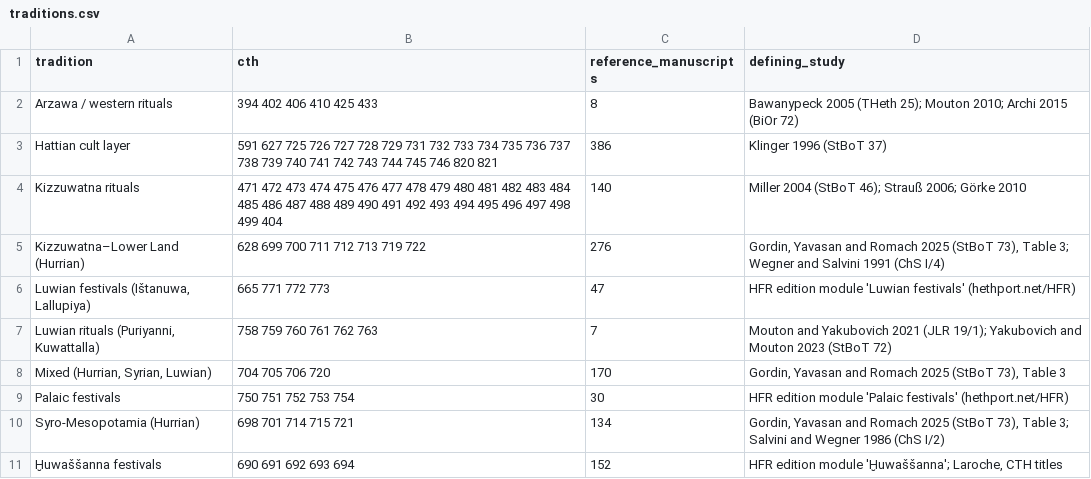
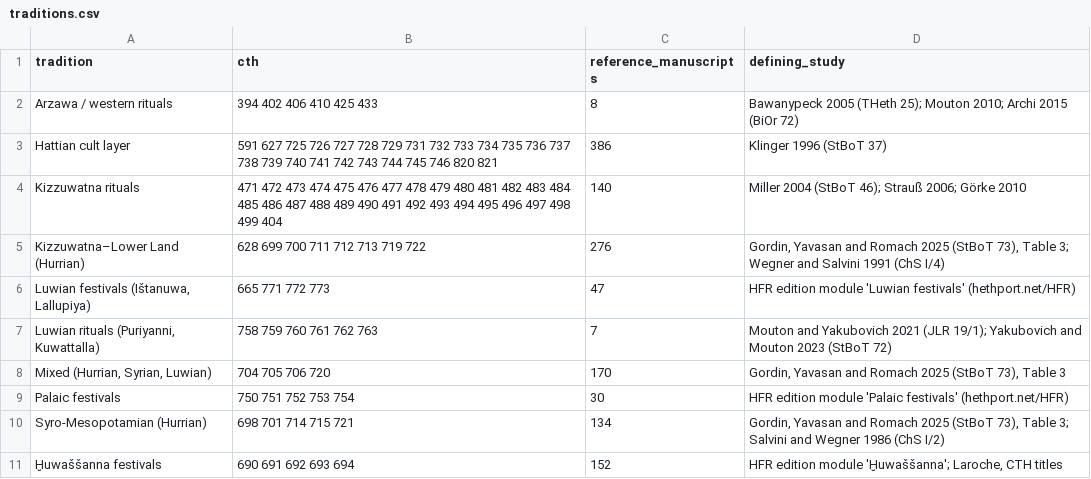
Before and after one commit to shaigordin/measuring-scribal-literacy, a CSV file: orphans/release/traditions.csv, drawn as a sheet.

```diff
--- a/orphans/release/traditions.csv
+++ b/orphans/release/traditions.csv
@@ -9,3 +9,3 @@ Kizzuwatna–Lower Land (Hurrian),628 699 700 711 712 713 719 722,276,"Gordin, Y
 Palaic festivals,750 751 752 753 754,30,HFR edition module 'Palaic festivals' (hethport.net/HFR)
-Syro-Mesopotamia (Hurrian),698 701 714 715 721,134,"Gordin, Yavasan and Romach 2025 (StBoT 73), Table 3; Salvini and Wegner 1986 (ChS I/2)"
+Syro-Mesopotamian (Hurrian),698 701 714 715 721,134,"Gordin, Yavasan and Romach 2025 (StBoT 73), Table 3; Salvini and Wegner 1986 (ChS I/2)"
 Ḫuwaššanna festivals,690 691 692 693 694,152,"HFR edition module 'Ḫuwaššanna'; Laroche, CTH titles"
```
Also changed, not shown: orphans/release/compositions.csv, orphans/release/review_sample.csv, 7 other files.
